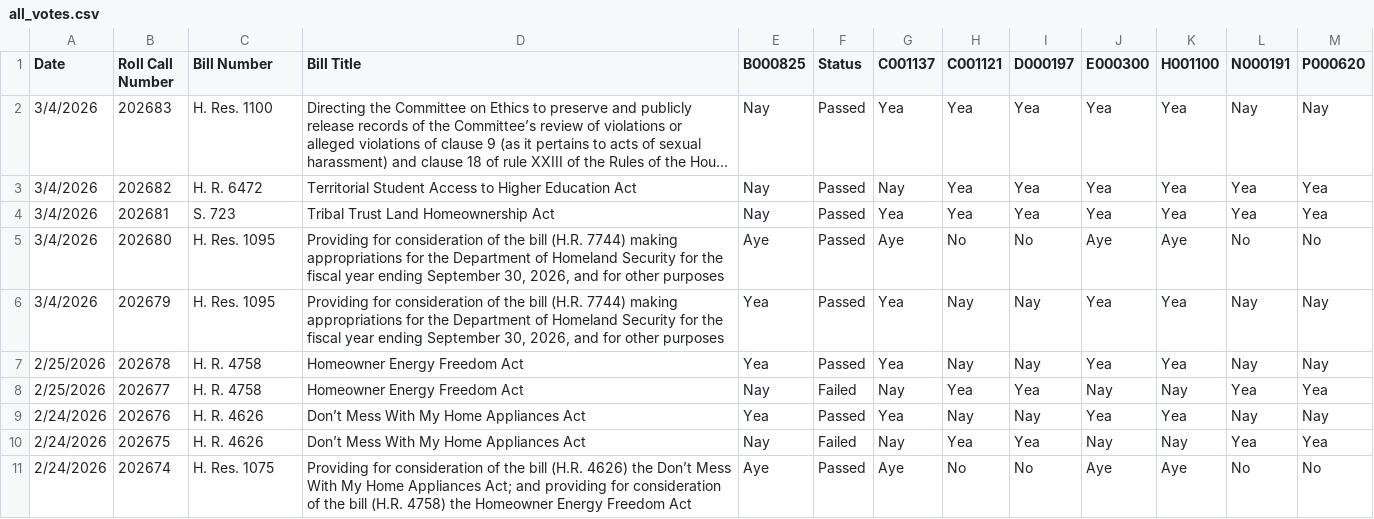
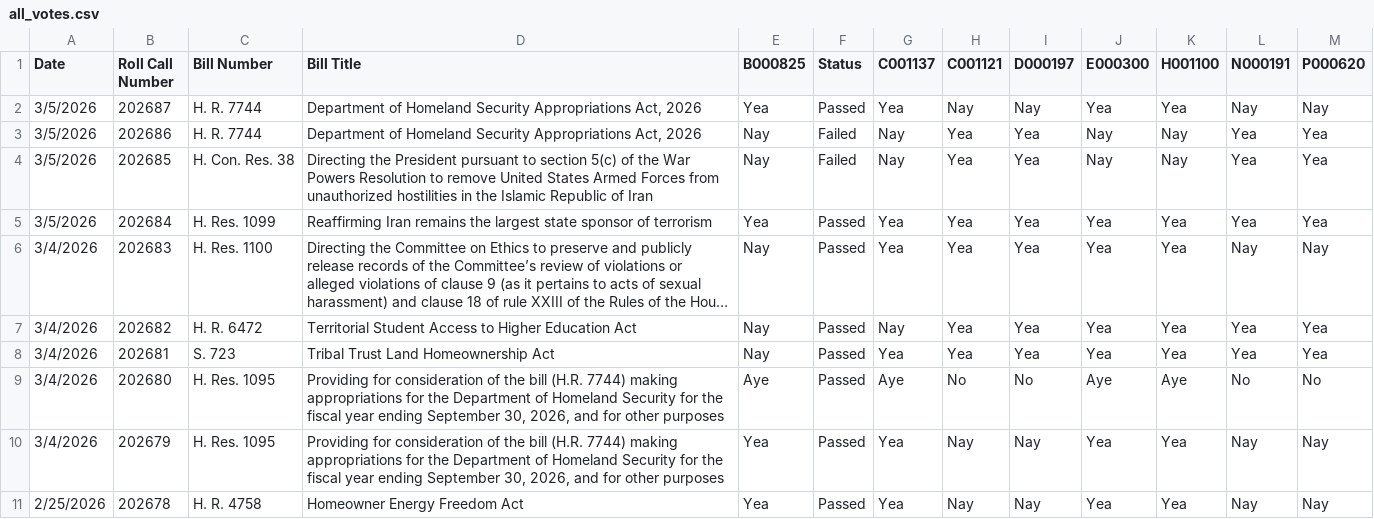
Before and after one commit to githamm/congressional-vote-tracker, a CSV file: all_votes.csv, drawn as a sheet; only a part is shown; the shorter side is filled out with more unchanged rows; long unchanged cells end in …; the diff names each change by its address in the sheet, - before the commit and + after, or states it on an @@ line.

```diff
--- a/all_votes.csv
+++ b/all_votes.csv
+row 2: 3/5/2026 | 202687 | H. R. 7744 | Department of Homeland Security Appropriations Act, 2026 | Yea | Passed | Yea | Nay | Nay | Yea | Yea | Nay | Nay
+row 3: 3/5/2026 | 202686 | H. R. 7744 | Department of Homeland Security Appropriations Act, 2026 | Nay | Failed | Nay | Yea | Yea | Nay | Nay | Yea | Yea
+row 4: 3/5/2026 | 202685 | H. Con. Res. 38 | Directing the President pursuant to section 5(c) of the War Powers Resolution to remove United States Armed Forces from unauthorized hostilities in the Islamic Republic of Iran | Nay | Failed | Nay | Yea | Yea | Nay | Nay | Yea | Yea
+row 5: 3/5/2026 | 202684 | H. Res. 1099 | Reaffirming Iran remains the largest state sponsor of terrorism | Yea | Passed | Yea | Yea | Yea | Yea | Yea | Yea | Yea
```
Also changed, not shown: representative_B000825_votes.csv, representative_C001121_votes.csv, 6 other files.
